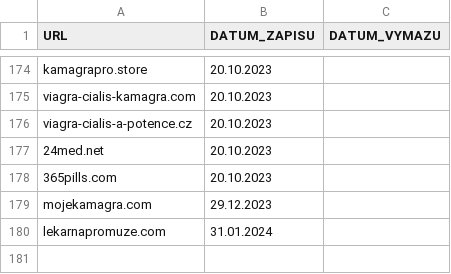
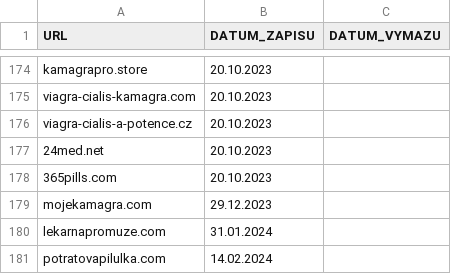
Before and after one commit to analogic/cz-gov-blocks, a CSV file: original/sukl.csv, drawn as a sheet; only a part is shown, gaps mark what is left out; the diff names each change by its address in the sheet, - before the commit and + after, or states it on an @@ line.

```diff
--- a/original/sukl.csv
+++ b/original/sukl.csv
+row 181: potratovapilulka.com | 14.02.2024
```
Also changed, not shown: csv/sukl.csv, 2 other files.
